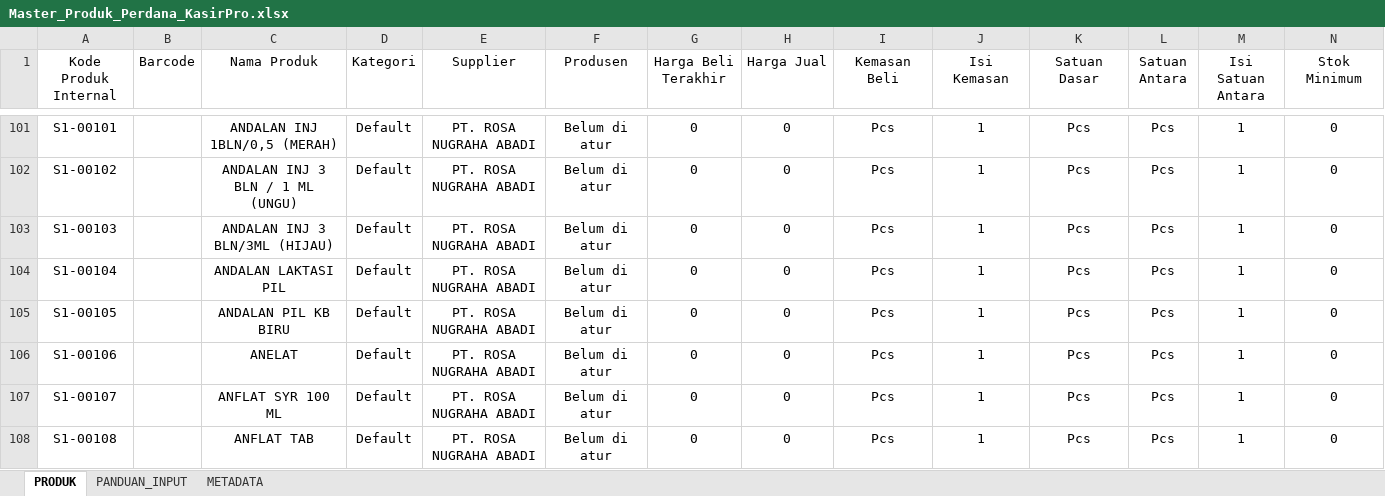
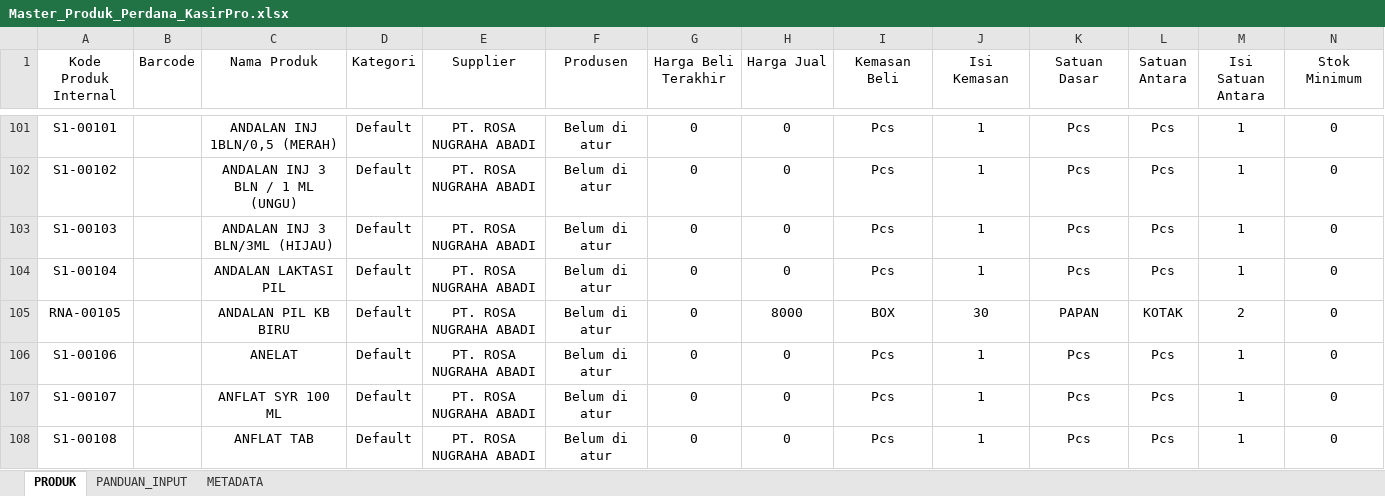
Before and after one commit to Ariefw783/KasirPro-V.2, an Excel workbook: Master_Produk_Perdana_KasirPro.xlsx, sheet PRODUK, drawn as a sheet; only a part is shown, gaps mark what is left out; values as stored, in another font and other column widths than the file's, no borders; removed rows and columns are numbered as before the commit, all else as after; rows hold the shown columns only; the diff names each change by its address in the sheet, - before the commit and + after, or states it on an @@ line.

Commit message:
fix(catalog): perbaiki kemasan dan harga RNA-00105 serta tambah fitur edit master produk

```diff
--- a/Master_Produk_Perdana_KasirPro.xlsx (sheet PRODUK)
+++ b/Master_Produk_Perdana_KasirPro.xlsx (sheet PRODUK)
-row 105: S1-00105 |  | ANDALAN PIL KB BIRU | Default | PT. ROSA NUGRAHA ABADI | Belum di atur | 0 | 0 | Pcs | 1 | Pcs | Pcs | 1 | 0
+row 105: RNA-00105 |  | ANDALAN PIL KB BIRU | Default | PT. ROSA NUGRAHA ABADI | Belum di atur | 0 | 8000 | BOX | 30 | PAPAN | KOTAK | 2 | 0
```
Also changed, not shown: 5 other files.
